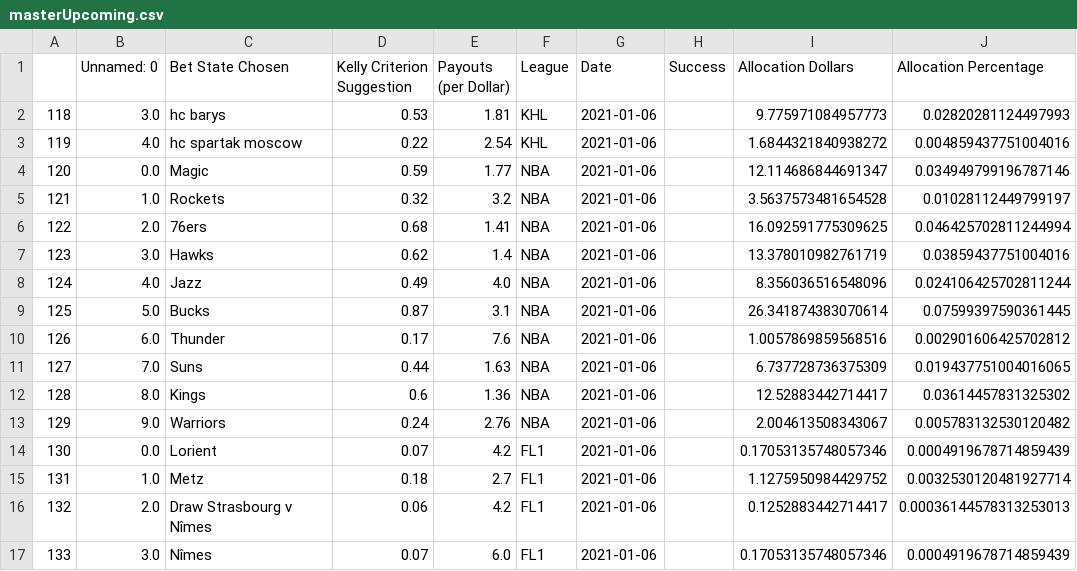
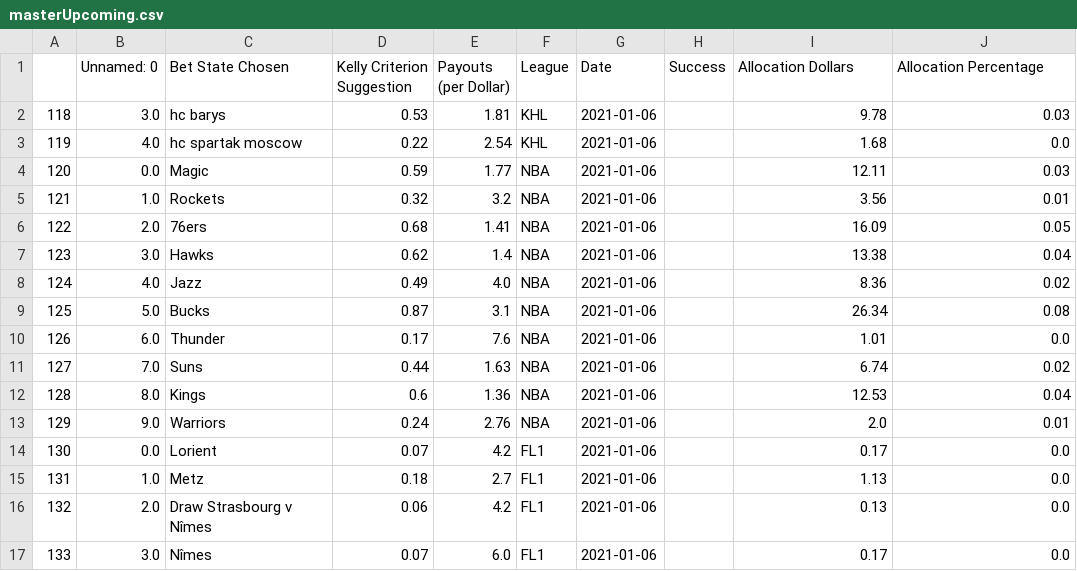
Before and after one commit to axz2000/sportsbook, a CSV file: masterScript/masterUpcoming.csv, drawn as a sheet; only a part is shown; the diff covers the shown part only.

```diff
--- a/masterScript/masterUpcoming.csv
+++ b/masterScript/masterUpcoming.csv
@@ -1,17 +1,17 @@
 ,Unnamed: 0,Bet State Chosen,Kelly Criterion Suggestion,Payouts (per Dollar),League,Date,Success,Allocation Dollars,Allocation Percentage
-118,3.0,hc barys,0.53,1.81,KHL,2021-01-06,,9.775971084957773,0.02820281124497993
-119,4.0,hc spartak moscow,0.22,2.54,KHL,2021-01-06,,1.6844321840938272,0.004859437751004016
-120,0.0,Magic,0.59,1.77,NBA,2021-01-06,,12.114686844691347,0.034949799196787146
-121,1.0,Rockets,0.32,3.2,NBA,2021-01-06,,3.5637573481654528,0.01028112449799197
-122,2.0,76ers,0.68,1.41,NBA,2021-01-06,,16.092591775309625,0.046425702811244994
-123,3.0,Hawks,0.62,1.4,NBA,2021-01-06,,13.378010982761719,0.03859437751004016
-124,4.0,Jazz,0.49,4.0,NBA,2021-01-06,,8.356036516548096,0.024106425702811244
-125,5.0,Bucks,0.87,3.1,NBA,2021-01-06,,26.341874383070614,0.07599397590361445
-126,6.0,Thunder,0.17,7.6,NBA,2021-01-06,,1.0057869859568516,0.002901606425702812
-127,7.0,Suns,0.44,1.63,NBA,2021-01-06,,6.737728736375309,0.019437751004016065
-128,8.0,Kings,0.6,1.36,NBA,2021-01-06,,12.52883442714417,0.03614457831325302
-129,9.0,Warriors,0.24,2.76,NBA,2021-01-06,,2.004613508343067,0.005783132530120482
-130,0.0,Lorient,0.07,4.2,FL1,2021-01-06,,0.17053135748057346,0.0004919678714859439
-131,1.0,Metz,0.18,2.7,FL1,2021-01-06,,1.1275950984429752,0.0032530120481927714
-132,2.0,Draw Strasbourg v Nîmes,0.06,4.2,FL1,2021-01-06,,0.1252883442714417,0.00036144578313253013
-133,3.0,Nîmes,0.07,6.0,FL1,2021-01-06,,0.17053135748057346,0.0004919678714859439
+118,3.0,hc barys,0.53,1.81,KHL,2021-01-06,,9.78,0.03
+119,4.0,hc spartak moscow,0.22,2.54,KHL,2021-01-06,,1.68,0.0
+120,0.0,Magic,0.59,1.77,NBA,2021-01-06,,12.11,0.03
+121,1.0,Rockets,0.32,3.2,NBA,2021-01-06,,3.56,0.01
+122,2.0,76ers,0.68,1.41,NBA,2021-01-06,,16.09,0.05
+123,3.0,Hawks,0.62,1.4,NBA,2021-01-06,,13.38,0.04
+124,4.0,Jazz,0.49,4.0,NBA,2021-01-06,,8.36,0.02
+125,5.0,Bucks,0.87,3.1,NBA,2021-01-06,,26.34,0.08
+126,6.0,Thunder,0.17,7.6,NBA,2021-01-06,,1.01,0.0
+127,7.0,Suns,0.44,1.63,NBA,2021-01-06,,6.74,0.02
+128,8.0,Kings,0.6,1.36,NBA,2021-01-06,,12.53,0.04
+129,9.0,Warriors,0.24,2.76,NBA,2021-01-06,,2.0,0.01
+130,0.0,Lorient,0.07,4.2,FL1,2021-01-06,,0.17,0.0
+131,1.0,Metz,0.18,2.7,FL1,2021-01-06,,1.13,0.0
+132,2.0,Draw Strasbourg v Nîmes,0.06,4.2,FL1,2021-01-06,,0.13,0.0
+133,3.0,Nîmes,0.07,6.0,FL1,2021-01-06,,0.17,0.0
```
Also changed, not shown: 38 edited cells elsewhere in this file, masterScript/masterDailyRecap.csv, 1 other file.
